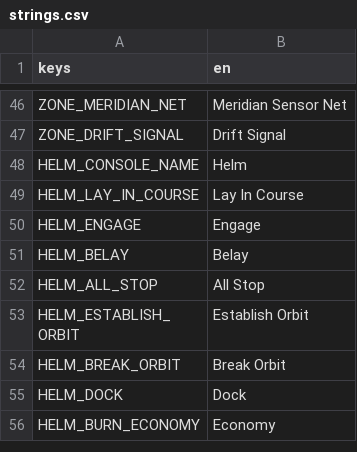
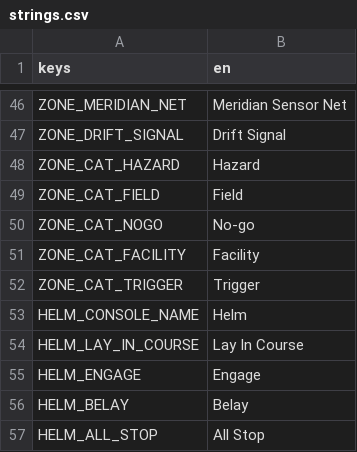
Before and after one commit to AndrewDrinkwater/farhorizon, a CSV file: localization/strings.csv, drawn as a sheet; only a part is shown, gaps mark what is left out; the shorter side is filled out with more unchanged rows.

```diff
--- a/localization/strings.csv
+++ b/localization/strings.csv
@@ -47,2 +47,7 @@ ZONE_MERIDIAN_NET,Meridian Sensor Net
 ZONE_DRIFT_SIGNAL,Drift Signal
+ZONE_CAT_HAZARD,Hazard
+ZONE_CAT_FIELD,Field
+ZONE_CAT_NOGO,No-go
+ZONE_CAT_FACILITY,Facility
+ZONE_CAT_TRIGGER,Trigger
 HELM_CONSOLE_NAME,Helm
```
Also changed, not shown: 5 other files.
